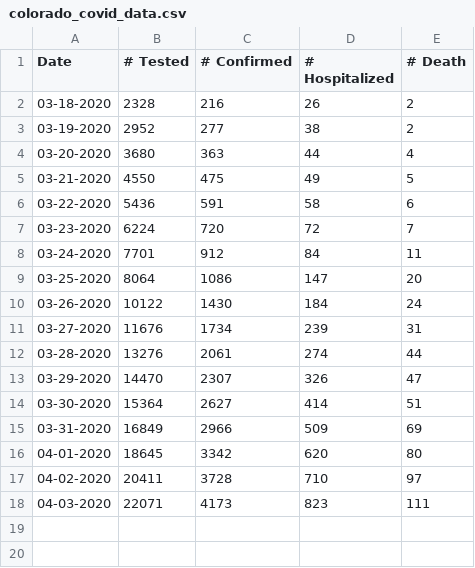
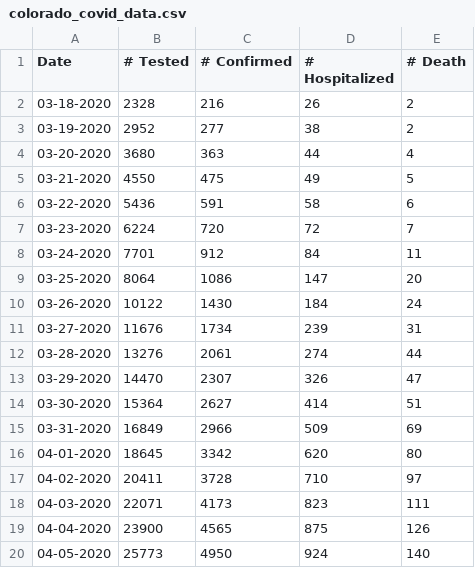
Before and after one commit to dmrickert/colorado_covid_trends, a CSV file: data/colorado_covid_data.csv, drawn as a sheet; the diff names each change by its address in the sheet, - before the commit and + after, or states it on an @@ line.

Commit message:
First weekend of april data

```diff
--- a/data/colorado_covid_data.csv
+++ b/data/colorado_covid_data.csv
+row 19: 04-04-2020 | 23900 | 4565 | 875 | 126
+row 20: 04-05-2020 | 25773 | 4950 | 924 | 140
```
